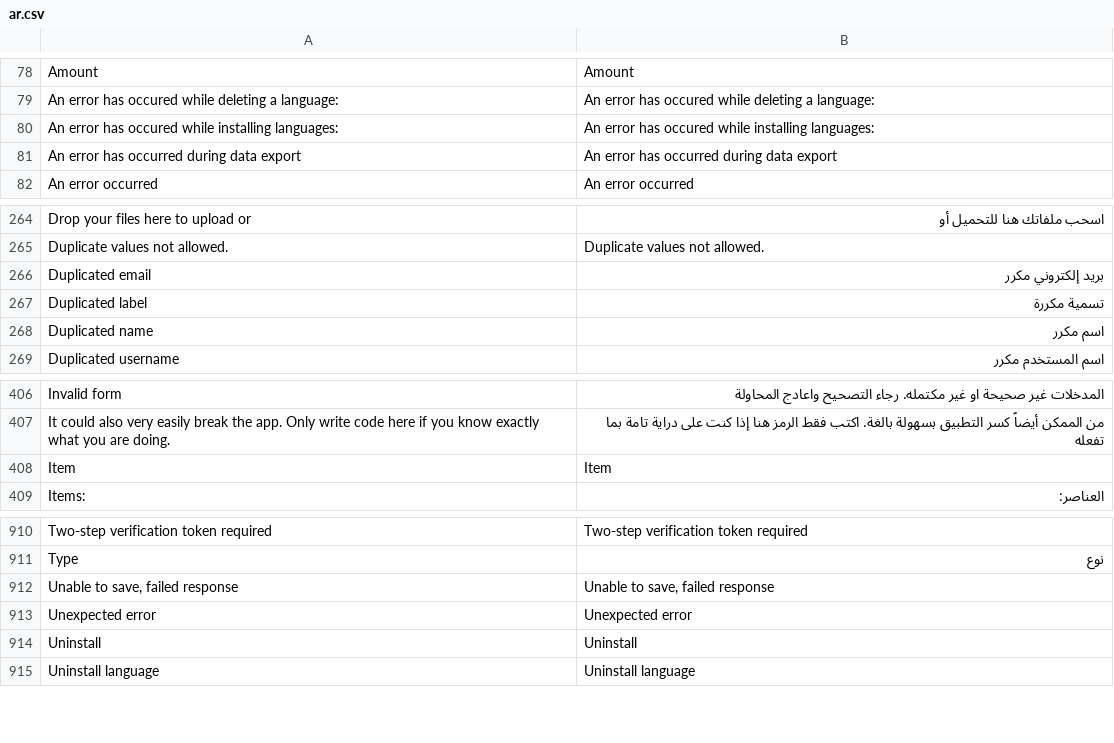
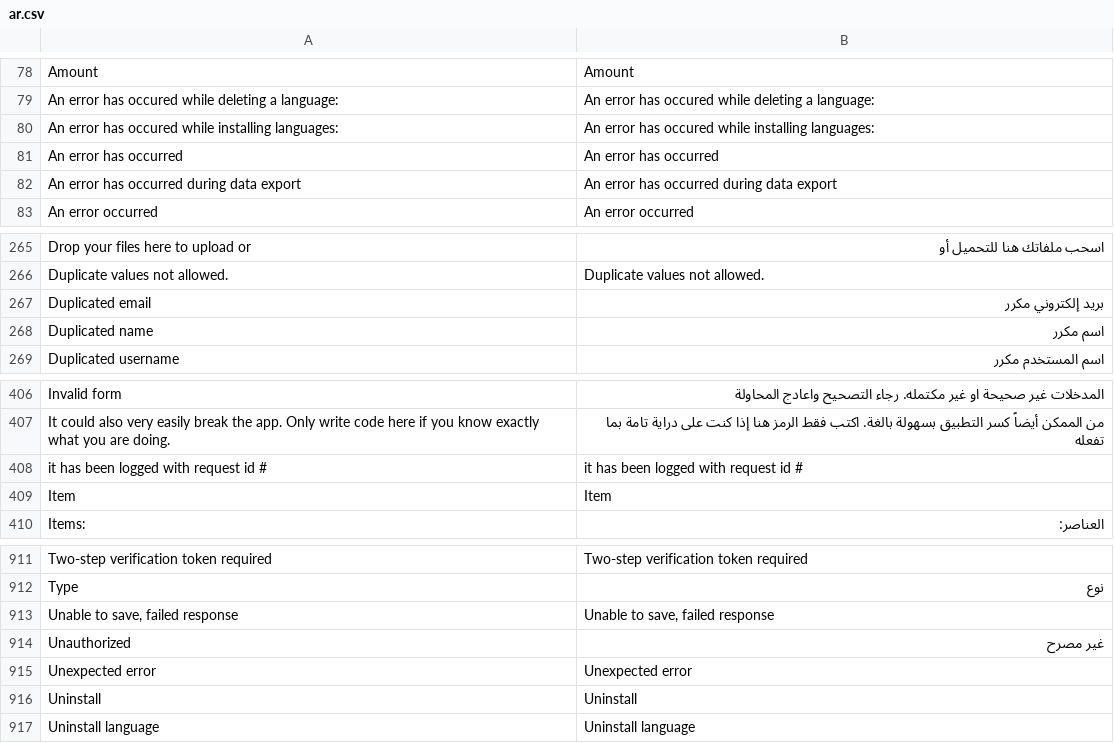
Before and after one commit to jordanopensource/uwazi-docker, a CSV file: contents/ui-translations/ar.csv, drawn as a sheet; only a part is shown, gaps mark what is left out; removed rows and columns are numbered as before the commit, all else as after; the diff names each change by its address in the sheet, - before the commit and + after, or states it on an @@ line.

```diff
--- a/contents/ui-translations/ar.csv
+++ b/contents/ui-translations/ar.csv
+row 81: An error has occurred | An error has occurred
-row 267: Duplicated label | تسمية مكررة
+row 408: it has been logged with request id # | it has been logged with request id #
+row 914: Unauthorized | غير مصرح
```
Also changed, not shown: contents/ui-translations/en.csv, contents/ui-translations/es.csv, 11 other files.
